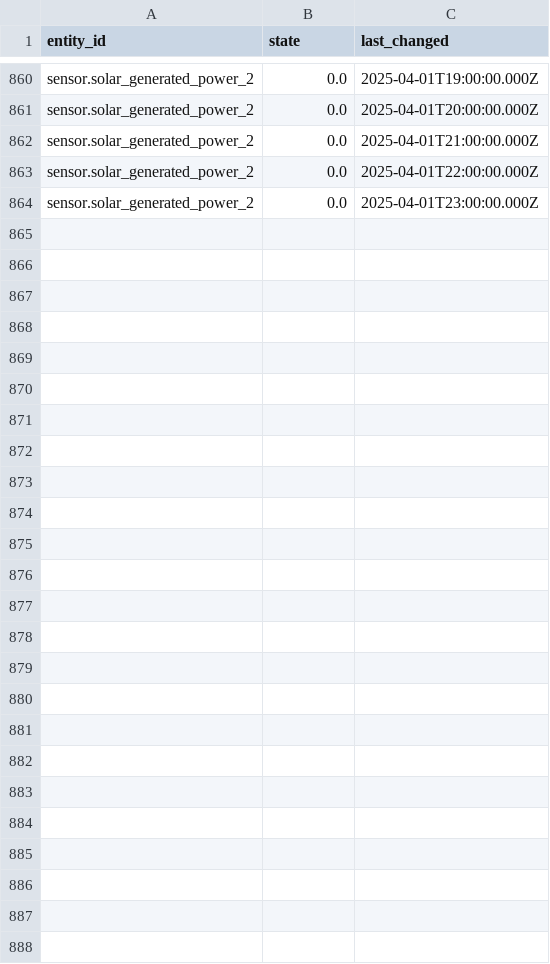
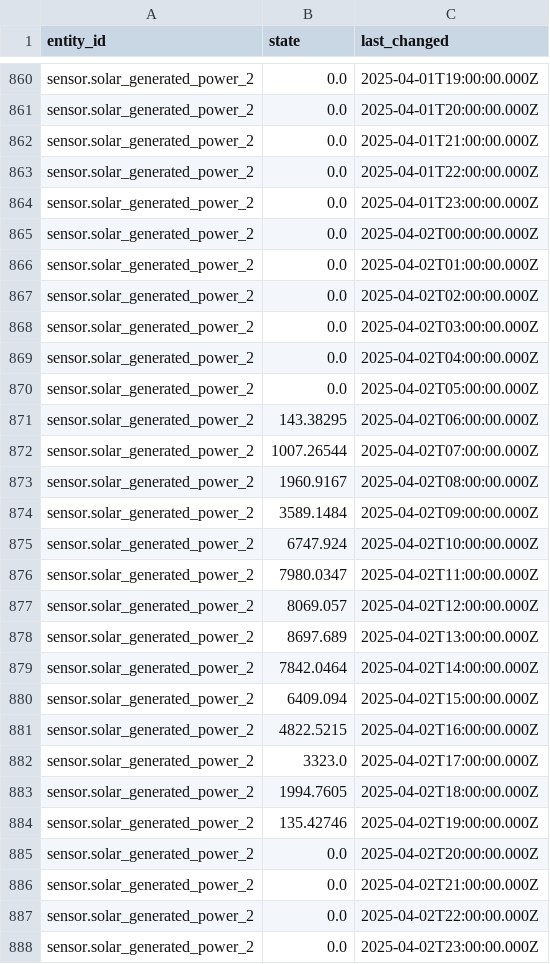
Before and after one commit to Michelingumman/home-energy-ai, a CSV file: src/predictions/solar/actual_data/merged_cleaned_actual_data.csv, drawn as a sheet; only a part is shown, gaps mark what is left out; the diff names each change by its address in the sheet, - before the commit and + after, or states it on an @@ line.

```diff
--- a/src/predictions/solar/actual_data/merged_cleaned_actual_data.csv
+++ b/src/predictions/solar/actual_data/merged_cleaned_actual_data.csv
+row 865: sensor.solar_generated_power_2 | 0.0 | 2025-04-02T00:00:00.000Z
+row 866: sensor.solar_generated_power_2 | 0.0 | 2025-04-02T01:00:00.000Z
+row 867: sensor.solar_generated_power_2 | 0.0 | 2025-04-02T02:00:00.000Z
+row 868: sensor.solar_generated_power_2 | 0.0 | 2025-04-02T03:00:00.000Z
+row 869: sensor.solar_generated_power_2 | 0.0 | 2025-04-02T04:00:00.000Z
+row 870: sensor.solar_generated_power_2 | 0.0 | 2025-04-02T05:00:00.000Z
+row 871: sensor.solar_generated_power_2 | 143.38295 | 2025-04-02T06:00:00.000Z
+row 872: sensor.solar_generated_power_2 | 1007.26544 | 2025-04-02T07:00:00.000Z
+row 873: sensor.solar_generated_power_2 | 1960.9167 | 2025-04-02T08:00:00.000Z
+row 874: sensor.solar_generated_power_2 | 3589.1484 | 2025-04-02T09:00:00.000Z
+row 875: sensor.solar_generated_power_2 | 6747.924 | 2025-04-02T10:00:00.000Z
+row 876: sensor.solar_generated_power_2 | 7980.0347 | 2025-04-02T11:00:00.000Z
+row 877: sensor.solar_generated_power_2 | 8069.057 | 2025-04-02T12:00:00.000Z
+row 878: sensor.solar_generated_power_2 | 8697.689 | 2025-04-02T13:00:00.000Z
+row 879: sensor.solar_generated_power_2 | 7842.0464 | 2025-04-02T14:00:00.000Z
+row 880: sensor.solar_generated_power_2 | 6409.094 | 2025-04-02T15:00:00.000Z
+row 881: sensor.solar_generated_power_2 | 4822.5215 | 2025-04-02T16:00:00.000Z
+row 882: sensor.solar_generated_power_2 | 3323.0 | 2025-04-02T17:00:00.000Z
+row 883: sensor.solar_generated_power_2 | 1994.7605 | 2025-04-02T18:00:00.000Z
+row 884: sensor.solar_generated_power_2 | 135.42746 | 2025-04-02T19:00:00.000Z
+row 885: sensor.solar_generated_power_2 | 0.0 | 2025-04-02T20:00:00.000Z
+row 886: sensor.solar_generated_power_2 | 0.0 | 2025-04-02T21:00:00.000Z
+row 887: sensor.solar_generated_power_2 | 0.0 | 2025-04-02T22:00:00.000Z
+row 888: sensor.solar_generated_power_2 | 0.0 | 2025-04-02T23:00:00.000Z
```
Also changed, not shown: src/predictions/prices/models/evaluation/results/comprehensive_evaluation/hourly_metrics.csv, src/predictions/prices/models/evaluation/results/comprehensive_evaluation/monthly_metrics.csv, 43 other files.
